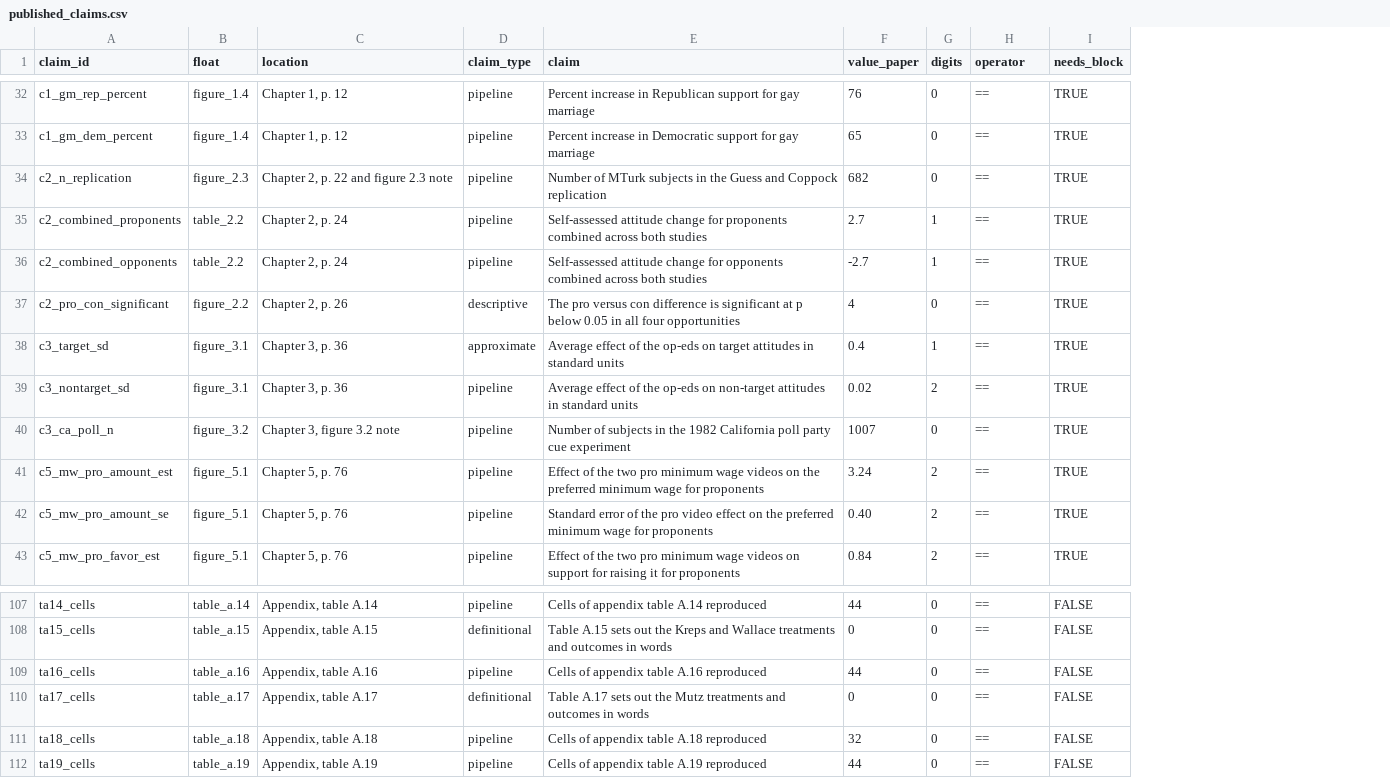
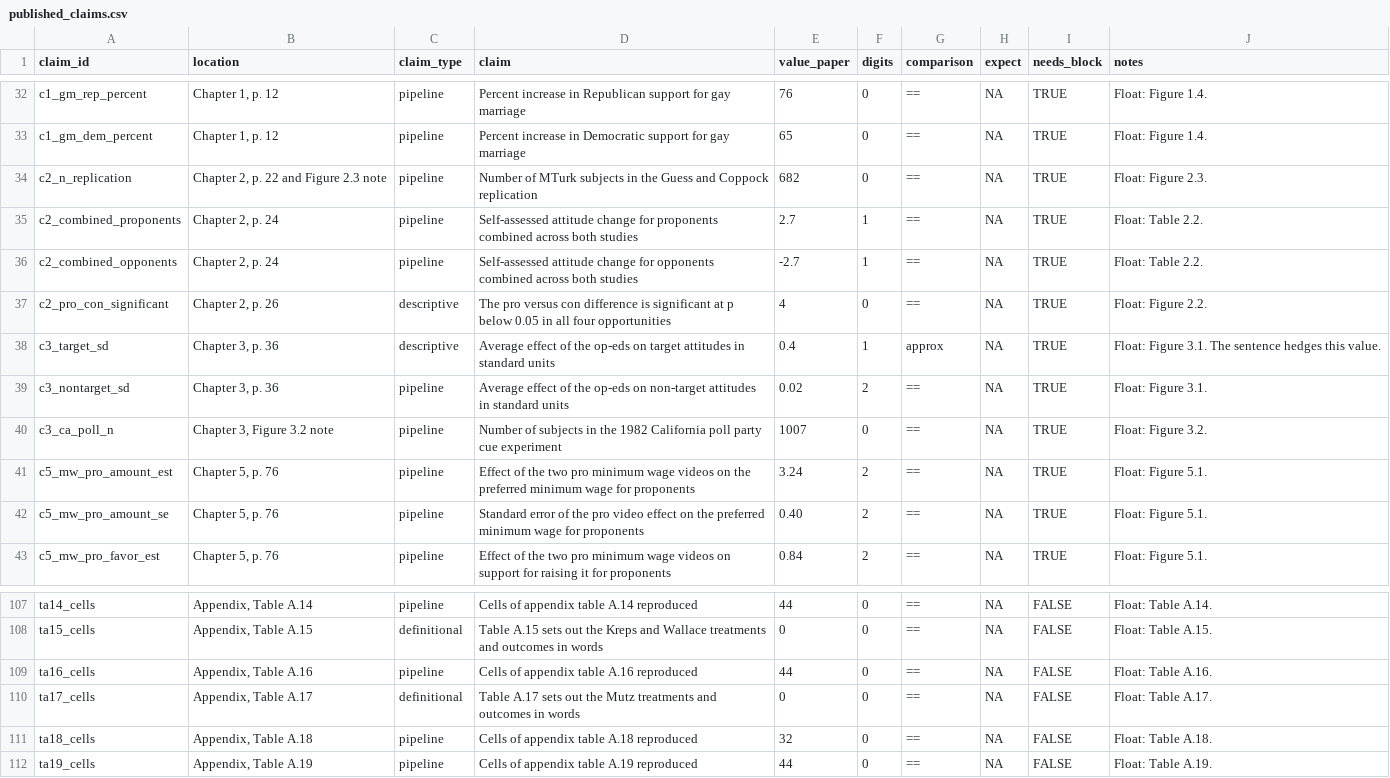
Before and after one commit to active-maintenance-aec/coppock_2022, a CSV file: ground_truth/published_claims.csv, drawn as a sheet; only a part is shown, gaps mark what is left out; removed rows and columns are numbered as before the commit, all else as after; the diff covers the shown part only; the diff names each change by its address in the sheet, - before the commit and + after, or states it on an @@ line.

```diff
--- a/ground_truth/published_claims.csv
+++ b/ground_truth/published_claims.csv
-column B (float), rows 32-43: figure_1.4 | figure_1.4 | figure_2.3 | table_2.2 | table_2.2 | figure_2.2 | figure_3.1 | figure_3.1 | figure_3.2 | figure_5.1 | figure_5.1 | figure_5.1; rows 107-112: table_a.14 | table_a.15 | table_a.16 | table_a.17 | table_a.18 | table_a.19
+column H (expect), rows 32-43: all NA; rows 107-112: all NA
+column J (notes), rows 32-43: Float: Figure 1.4. | Float: Figure 1.4. | Float: Figure 2.3. | Float: Table 2.2. | Float: Table 2.2. | Float: Figure 2.2. | Float: Figure 3.1. The sentence hedges this value. | Float: Figure 3.1. | Float: Figure 3.2. | Float: Figure 5.1. | Float: Figure 5.1. | Float: Figure 5.1.; rows 107-112: Float: Table A.14. | Float: Table A.15. | Float: Table A.16. | Float: Table A.17. | Float: Table A.18. | Float: Table A.19.
-G1: operator
+G1: comparison
-B34 (location): Chapter 2, p. 22 and figure 2.3 note
+B34 (location): Chapter 2, p. 22 and Figure 2.3 note
-C38 (claim_type): approximate
+C38 (claim_type): descriptive
-G38 (comparison): ==
+G38 (comparison): approx
-B40 (location): Chapter 3, figure 3.2 note
+B40 (location): Chapter 3, Figure 3.2 note
-B107 (location): Appendix, table A.14
+B107 (location): Appendix, Table A.14
-B108 (location): Appendix, table A.15
+B108 (location): Appendix, Table A.15
-B109 (location): Appendix, table A.16
+B109 (location): Appendix, Table A.16
-B110 (location): Appendix, table A.17
+B110 (location): Appendix, Table A.17
-B111 (location): Appendix, table A.18
+B111 (location): Appendix, Table A.18
-B112 (location): Appendix, table A.19
+B112 (location): Appendix, Table A.19
```
Also changed, not shown: 50 edited cells elsewhere in this file, errata_entries.csv, ground_truth/archive_run_status.csv, 10 other files.
